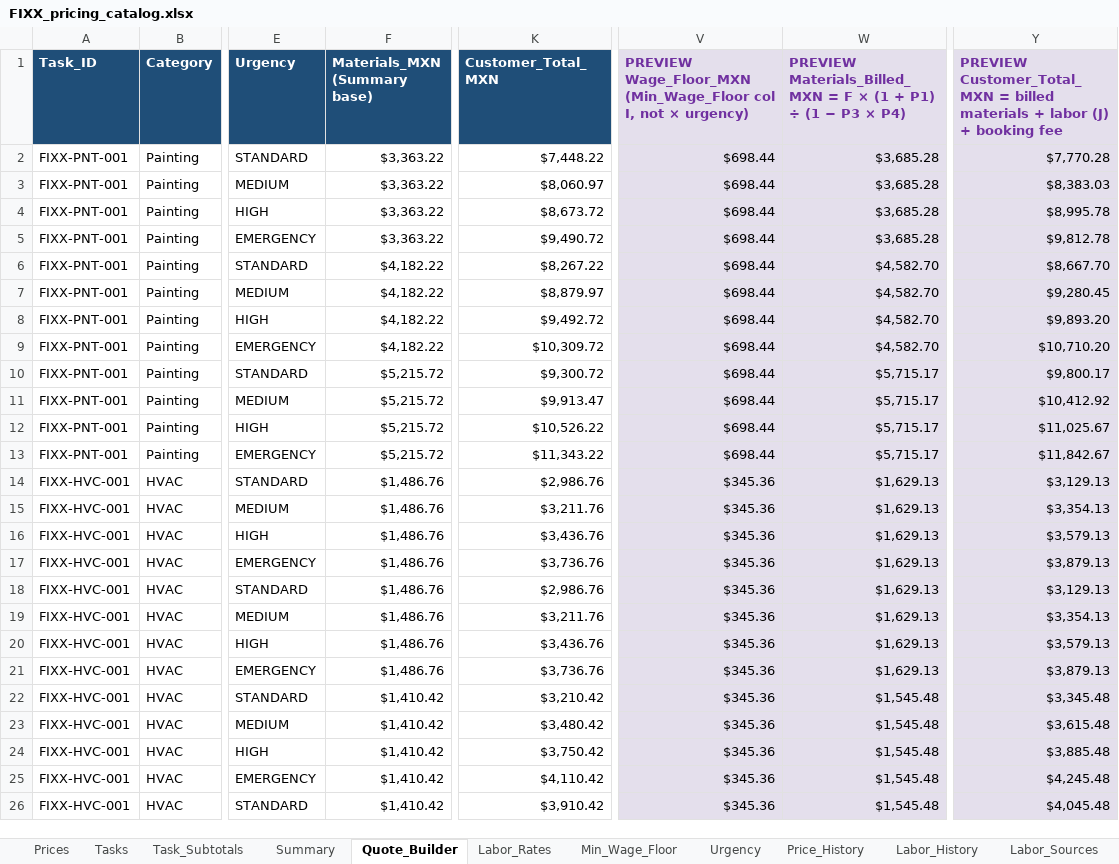
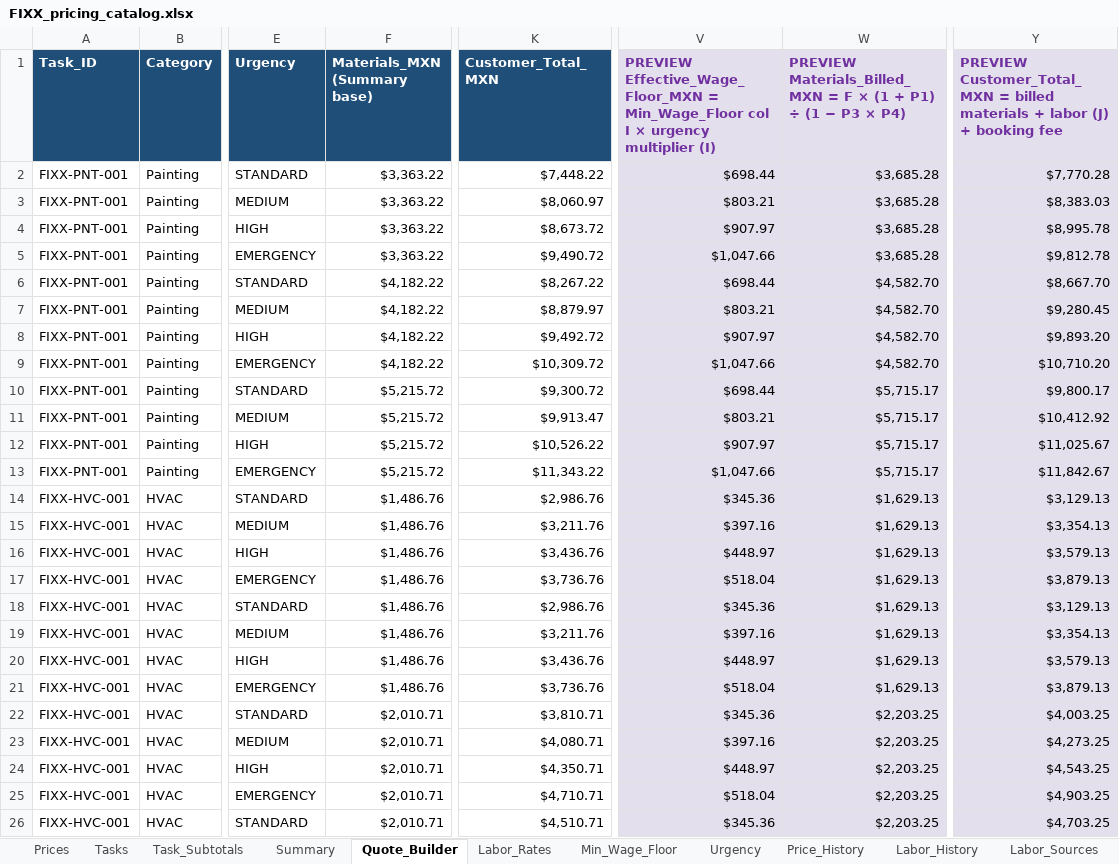
Before and after one commit to EddyVasquez/fixx_mx_analogic, an Excel workbook: FIXX_pricing_catalog.xlsx, sheet Quote_Builder, drawn as a sheet; only a part is shown, gaps mark what is left out; values as stored, in another font and other column widths than the file's, no borders; charts and pictures and conditional formats not drawn; the diff covers the shown part only; the diff names each change by its address in the sheet, - before the commit and + after, or states it on an @@ line.

```diff
--- a/FIXX_pricing_catalog.xlsx (sheet Quote_Builder)
+++ b/FIXX_pricing_catalog.xlsx (sheet Quote_Builder)
-V1: PREVIEW Wage_Floor_MXN (Min_Wage_Floor col I, not × urgency)
+V1: PREVIEW Effective_Wage_Floor_MXN = Min_Wage_Floor col I × urgency multiplier (I)
-V3: $698.44
+V3: $803.21
-V4: $698.44
+V4: $907.97
-V5: $698.44
+V5: $1,047.66
-V7: $698.44
+V7: $803.21
-V8: $698.44
+V8: $907.97
-V9: $698.44
+V9: $1,047.66
-V11: $698.44
+V11: $803.21
-V12: $698.44
+V12: $907.97
-V13: $698.44
+V13: $1,047.66
-V15: $345.36
+V15: $397.16
-V16: $345.36
+V16: $448.97
-V17: $345.36
+V17: $518.04
-V19: $345.36
+V19: $397.16
-V20: $345.36
+V20: $448.97
-V21: $345.36
+V21: $518.04
-F22:F26 (Materials_MXN (Summary base)): $1,410.42
+F22:F26 (Materials_MXN (Summary base)): $2,010.71
-K22 (Customer_Total_MXN): $3,210.42
+K22 (Customer_Total_MXN): $3,810.71
-W22:W26: $1,545.48
+W22:W26: $2,203.25
-Y22: $3,345.48
+Y22: $4,003.25
-K23 (Customer_Total_MXN): $3,480.42
+K23 (Customer_Total_MXN): $4,080.71
-V23: $345.36
+V23: $397.16
-Y23: $3,615.48
+Y23: $4,273.25
-K24 (Customer_Total_MXN): $3,750.42
+K24 (Customer_Total_MXN): $4,350.71
-V24: $345.36
+V24: $448.97
-Y24: $3,885.48
+Y24: $4,543.25
-K25 (Customer_Total_MXN): $4,110.42
+K25 (Customer_Total_MXN): $4,710.71
-V25: $345.36
+V25: $518.04
-Y25: $4,245.48
+Y25: $4,903.25
-K26 (Customer_Total_MXN): $3,910.42
+K26 (Customer_Total_MXN): $4,510.71
-Y26: $4,045.48
+Y26: $4,703.25
```
Also changed, not shown: 585 edited cells elsewhere in this sheet, sheet Prices, sheet Tasks, sheet Decisions_Open, sheet Price_History, sheet Task_Subtotals, sheet Summary, 1 more sheet, formulas that keep their value, 6 other files.
